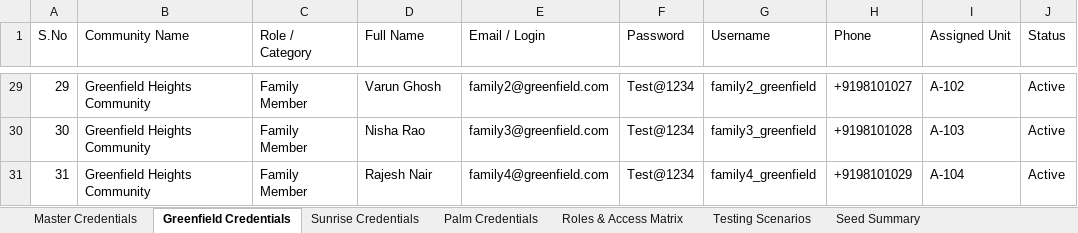
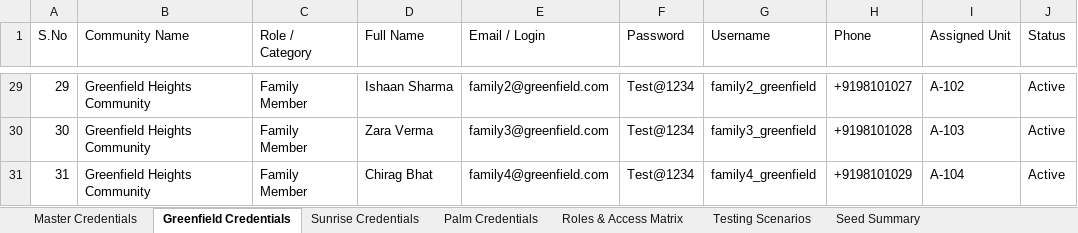
Before and after one commit to srihari-atominos/Manage-My-Gate, an Excel workbook: Community_Testing_Credentials.xlsx, sheet Greenfield Credentials, drawn as a sheet; only a part is shown, gaps mark what is left out; values as stored, in another font and other column widths than the file's, no borders; the diff covers the shown part only; the diff names each change by its address in the sheet, - before the commit and + after, or states it on an @@ line.

Commit message:
chore(testing): regenerate community credentials and seed data

```diff
--- a/Community_Testing_Credentials.xlsx (sheet Greenfield Credentials)
+++ b/Community_Testing_Credentials.xlsx (sheet Greenfield Credentials)
-D29 (Full Name): Varun Ghosh
+D29 (Full Name): Ishaan Sharma
-D30 (Full Name): Nisha Rao
+D30 (Full Name): Zara Verma
-D31 (Full Name): Rajesh Nair
+D31 (Full Name): Chirag Bhat
```
Also changed, not shown: 27 edited cells elsewhere in this sheet, sheet Master Credentials, sheet Sunrise Credentials, sheet Palm Credentials, sheet Seed Summary, sheet Testing Scenarios.
